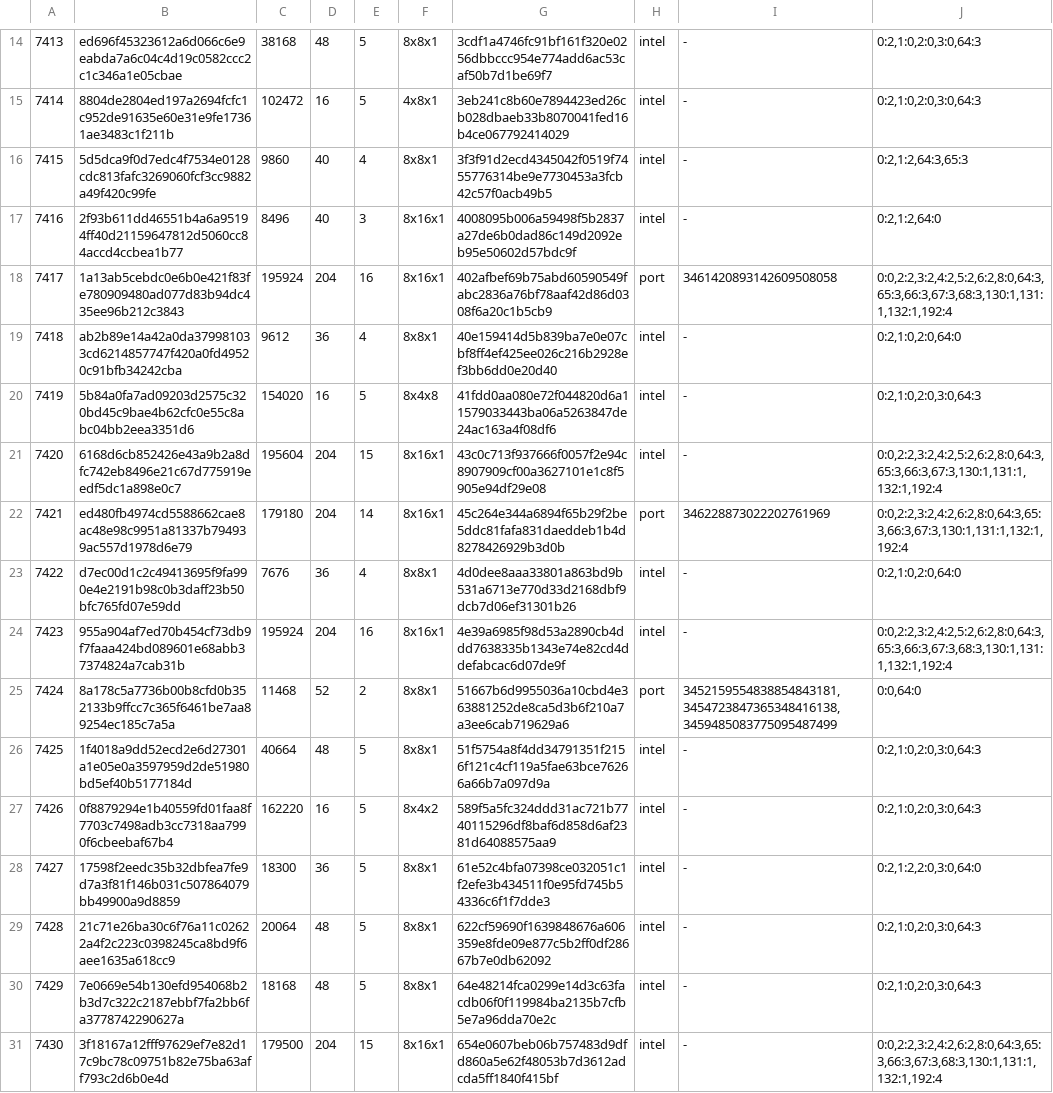
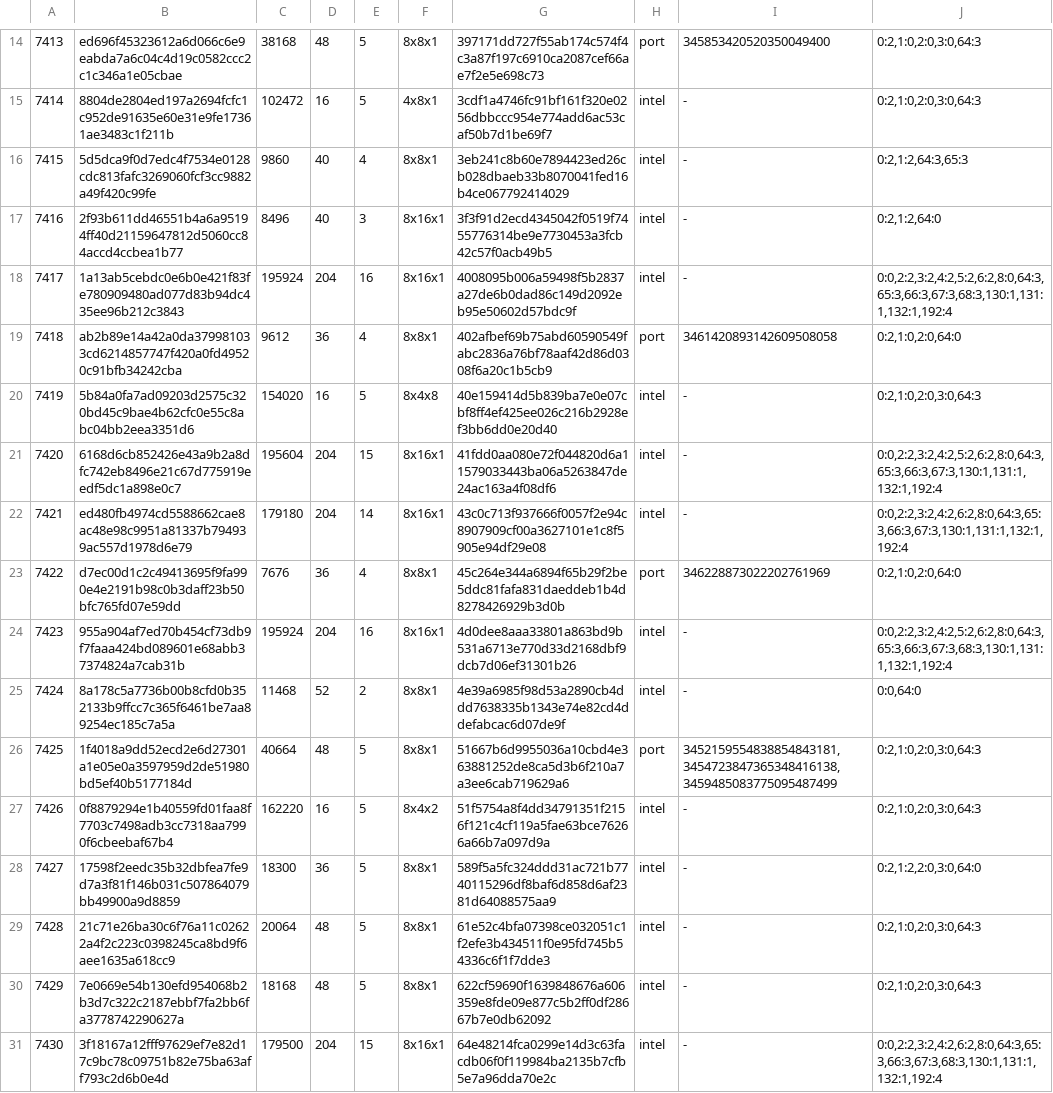
Before and after one commit to kedaitinh12/dlssg-to-xefg-xmx, a TSV file: third_party/xefg_mfg_programs/vulkan/programs.tsv, drawn as a sheet; only a part is shown, gaps mark what is left out; the diff covers the shown part only; the diff names each change by its address in the sheet, - before the commit and + after, or states it on an @@ line.

```diff
--- a/third_party/xefg_mfg_programs/vulkan/programs.tsv
+++ b/third_party/xefg_mfg_programs/vulkan/programs.tsv
-G14: 3cdf1a4746fc91bf161f320e0256dbbccc954e774add6ac53caf50b7d1be69f7
+G14: 397171dd727f55ab174c574f4c3a87f197c6910ca2087cef66ae7f2e5e698c73
-H14: intel
+H14: port
-I14: -
+I14: 345853420520350049400
-G15: 3eb241c8b60e7894423ed26cb028dbaeb33b8070041fed16b4ce067792414029
+G15: 3cdf1a4746fc91bf161f320e0256dbbccc954e774add6ac53caf50b7d1be69f7
-G16: 3f3f91d2ecd4345042f0519f7455776314be9e7730453a3fcb42c57f0acb49b5
+G16: 3eb241c8b60e7894423ed26cb028dbaeb33b8070041fed16b4ce067792414029
-G17: 4008095b006a59498f5b2837a27de6b0dad86c149d2092eb95e50602d57bdc9f
+G17: 3f3f91d2ecd4345042f0519f7455776314be9e7730453a3fcb42c57f0acb49b5
-G18: 402afbef69b75abd60590549fabc2836a76bf78aaf42d86d0308f6a20c1b5cb9
+G18: 4008095b006a59498f5b2837a27de6b0dad86c149d2092eb95e50602d57bdc9f
-H18: port
+H18: intel
-I18: 3461420893142609508058
+I18: -
-G19: 40e159414d5b839ba7e0e07cbf8ff4ef425ee026c216b2928ef3bb6dd0e20d40
+G19: 402afbef69b75abd60590549fabc2836a76bf78aaf42d86d0308f6a20c1b5cb9
-H19: intel
+H19: port
-I19: -
+I19: 3461420893142609508058
-G20: 41fdd0aa080e72f044820d6a11579033443ba06a5263847de24ac163a4f08df6
+G20: 40e159414d5b839ba7e0e07cbf8ff4ef425ee026c216b2928ef3bb6dd0e20d40
-G21: 43c0c713f937666f0057f2e94c8907909cf00a3627101e1c8f5905e94df29e08
+G21: 41fdd0aa080e72f044820d6a11579033443ba06a5263847de24ac163a4f08df6
-G22: 45c264e344a6894f65b29f2be5ddc81fafa831daeddeb1b4d8278426929b3d0b
+G22: 43c0c713f937666f0057f2e94c8907909cf00a3627101e1c8f5905e94df29e08
-H22: port
+H22: intel
-I22: 346228873022202761969
+I22: -
-G23: 4d0dee8aaa33801a863bd9b531a6713e770d33d2168dbf9dcb7d06ef31301b26
+G23: 45c264e344a6894f65b29f2be5ddc81fafa831daeddeb1b4d8278426929b3d0b
-H23: intel
+H23: port
-I23: -
+I23: 346228873022202761969
-G24: 4e39a6985f98d53a2890cb4ddd7638335b1343e74e82cd4ddefabcac6d07de9f
+G24: 4d0dee8aaa33801a863bd9b531a6713e770d33d2168dbf9dcb7d06ef31301b26
-G25: 51667b6d9955036a10cbd4e363881252de8ca5d3b6f210a7a3ee6cab719629a6
+G25: 4e39a6985f98d53a2890cb4ddd7638335b1343e74e82cd4ddefabcac6d07de9f
-H25: port
+H25: intel
-I25: 3452159554838854843181,3454723847365348416138,3459485083775095487499
+I25: -
-G26: 51f5754a8f4dd34791351f2156f121c4cf119a5fae63bce76266a66b7a097d9a
+G26: 51667b6d9955036a10cbd4e363881252de8ca5d3b6f210a7a3ee6cab719629a6
-H26: intel
+H26: port
-I26: -
+I26: 3452159554838854843181,3454723847365348416138,3459485083775095487499
-G27: 589f5a5fc324ddd31ac721b7740115296df8baf6d858d6af2381d64088575aa9
+G27: 51f5754a8f4dd34791351f2156f121c4cf119a5fae63bce76266a66b7a097d9a
-G28: 61e52c4bfa07398ce032051c1f2efe3b434511f0e95fd745b54336c6f1f7dde3
+G28: 589f5a5fc324ddd31ac721b7740115296df8baf6d858d6af2381d64088575aa9
-G29: 622cf59690f1639848676a606359e8fde09e877c5b2ff0df28667b7e0db62092
+G29: 61e52c4bfa07398ce032051c1f2efe3b434511f0e95fd745b54336c6f1f7dde3
-G30: 64e48214fca0299e14d3c63facdb06f0f119984ba2135b7cfb5e7a96dda70e2c
+G30: 622cf59690f1639848676a606359e8fde09e877c5b2ff0df28667b7e0db62092
-G31: 654e0607beb06b757483d9dfd860a5e62f48053b7d3612adcda5ff1840f415bf
+G31: 64e48214fca0299e14d3c63facdb06f0f119984ba2135b7cfb5e7a96dda70e2c
```
Also changed, not shown: 130 edited cells elsewhere in this file, 12 other files.
